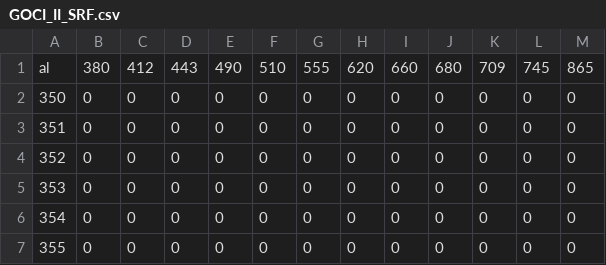
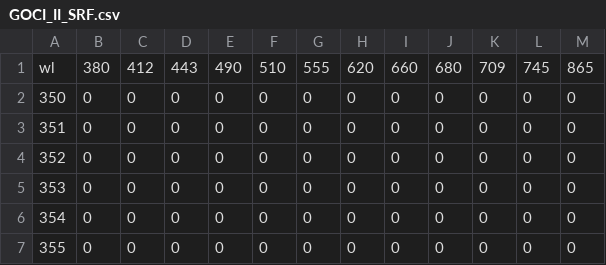
Before and after one commit to davidelomeo/satellite_sensors_convolutions, a CSV file: convolution/SRFs_and_bandpasses/GOCI_II_SRF.csv, drawn as a sheet; only a part is shown.

Commit message:
Update GOCI_II_SRF.csv

```diff
--- a/convolution/SRFs_and_bandpasses/GOCI_II_SRF.csv
+++ b/convolution/SRFs_and_bandpasses/GOCI_II_SRF.csv
@@ -1,2 +1,2 @@
-al,380,412,443,490,510,555,620,660,680,709,745,865
+wl,380,412,443,490,510,555,620,660,680,709,745,865
 350,0,0,0,0,0,0,0,0,0,0,0,0
```
